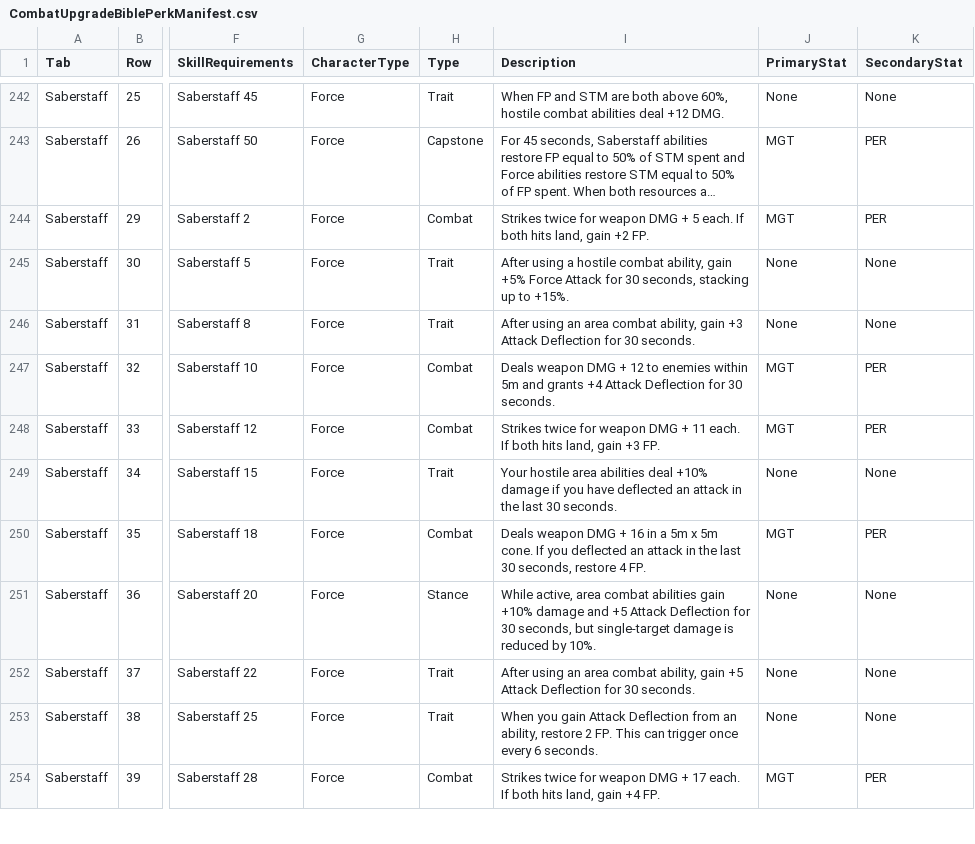
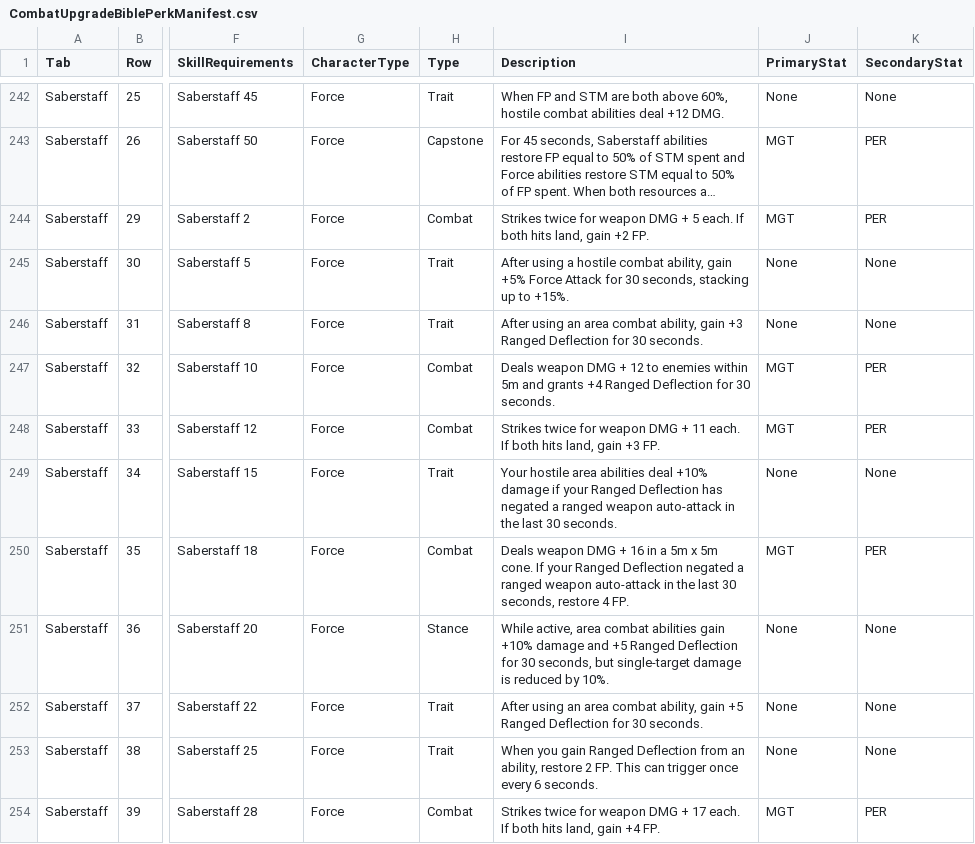
Before and after one commit to zunath/SWLOR_NWN, a CSV file: SWLOR.Game.Server/Readmes/CombatUpgradeBiblePerkManifest.csv, drawn as a sheet; only a part is shown, gaps mark what is left out; long unchanged cells end in …; the diff covers the shown part only; the diff names each change by its address in the sheet, - before the commit and + after, or states it on an @@ line.

```diff
--- a/SWLOR.Game.Server/Readmes/CombatUpgradeBiblePerkManifest.csv
+++ b/SWLOR.Game.Server/Readmes/CombatUpgradeBiblePerkManifest.csv
-I246 (Description): …gain +3 Attack Deflection for…
+I246 (Description): …gain +3 Ranged Deflection for…
-I247 (Description): …grants +4 Attack Deflection for…
+I247 (Description): …grants +4 Ranged Deflection for…
-I249 (Description): …damage if you have deflected an attack in the…
+I249 (Description): …damage if your Ranged Deflection has negated a ranged weapon auto-attack in the…
-I250 (Description): …cone. If you deflected an attack in the…
+I250 (Description): …cone. If your Ranged Deflection negated a ranged weapon auto-attack in the…
-I251 (Description): …and +5 Attack Deflection for…
+I251 (Description): …and +5 Ranged Deflection for…
-I252 (Description): …gain +5 Attack Deflection for…
+I252 (Description): …gain +5 Ranged Deflection for…
-I253 (Description): …you gain Attack Deflection from…
+I253 (Description): …you gain Ranged Deflection from…
```
Also changed, not shown: 17 edited cells elsewhere in this file, SWLOR.Game.Server/Readmes/CombatUpgradeBibleImplementationReview.csv, 32 other files.
